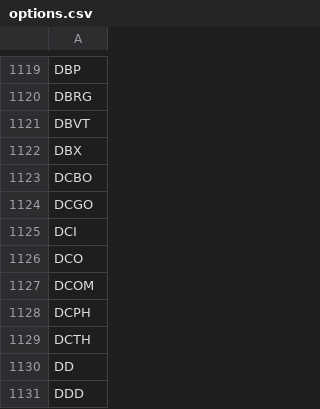
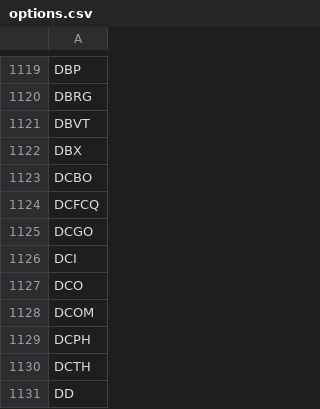
Before and after one commit to melder/symbols_options_csvs, a CSV file: options.csv, drawn as a sheet; only a part is shown, gaps mark what is left out; the shorter side is filled out with more unchanged rows.

```diff
--- a/options.csv
+++ b/options.csv
@@ -1123,2 +1123,3 @@ DBX
 DCBO
+DCFCQ
 DCGO
```
Also changed, not shown: symbols.csv.
